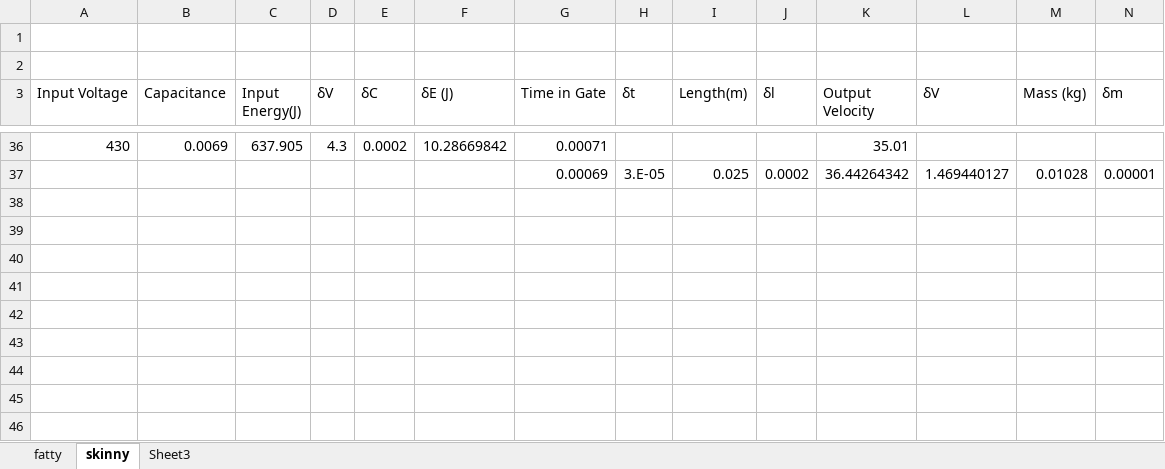
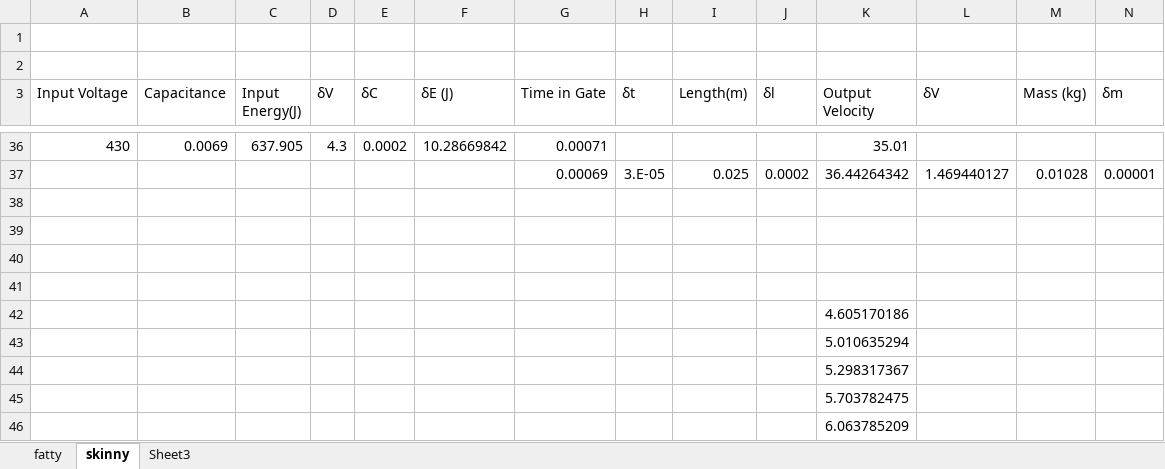
Before and after one commit to garvman/SpringDocs2013, an Excel workbook: Physics301Data.xlsx, sheet skinny, drawn as a sheet; only a part is shown, gaps mark what is left out; values as stored, in another font and other column widths than the file's, no borders; charts and pictures not drawn; rows hold the shown columns only; the diff names each change by its address in the sheet, - before the commit and + after, or states it on an @@ line.

```diff
--- a/Physics301Data.xlsx (sheet skinny)
+++ b/Physics301Data.xlsx (sheet skinny)
+row 38: (empty)
+row 39: (empty)
+row 40: (empty)
+row 41: (empty)
+row 42:  |  |  |  |  |  |  |  |  |  | 4.605170186
+row 43:  |  |  |  |  |  |  |  |  |  | 5.010635294
+row 44:  |  |  |  |  |  |  |  |  |  | 5.298317367
+row 45:  |  |  |  |  |  |  |  |  |  | 5.703782475
+row 46:  |  |  |  |  |  |  |  |  |  | 6.063785209
```
Also changed, not shown: sheet fatty, charts or pictures, 1 other file.
